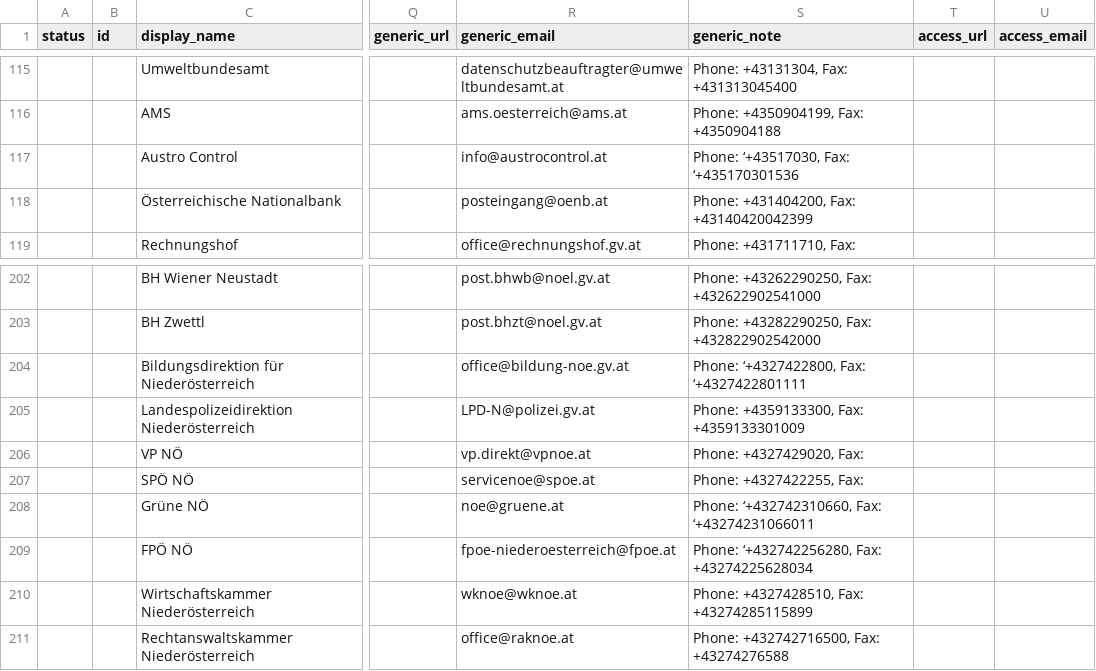
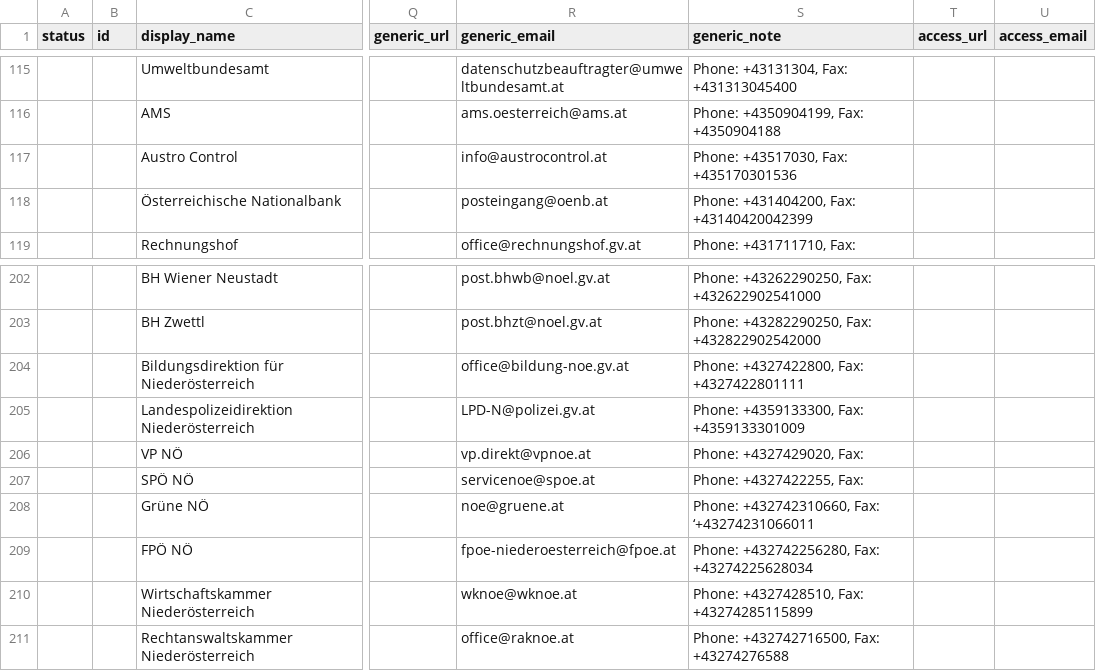
Before and after one commit to coldice4/auskunftsbegehren_at_adressen, a CSV file: noyb.csv, drawn as a sheet; only a part is shown, gaps mark what is left out; the diff names each change by its address in the sheet, - before the commit and + after, or states it on an @@ line.

```diff
--- a/noyb.csv
+++ b/noyb.csv
-S117 (generic_note): Phone: ‘+43517030, Fax: ‘+435170301536
+S117 (generic_note): Phone: +43517030, Fax: +435170301536
-S204 (generic_note): Phone: ‘+4327422800, Fax: ‘+4327422801111
+S204 (generic_note): Phone: +4327422800, Fax: +4327422801111
-S208 (generic_note): Phone: ‘+432742310660, Fax: ‘+43274231066011
+S208 (generic_note): Phone: +432742310660, Fax: ‘+43274231066011
-S209 (generic_note): Phone: ‘+432742256280, Fax: +43274225628034
+S209 (generic_note): Phone: +432742256280, Fax: +43274225628034
```
Also changed, not shown: general.csv, 5 other files.
